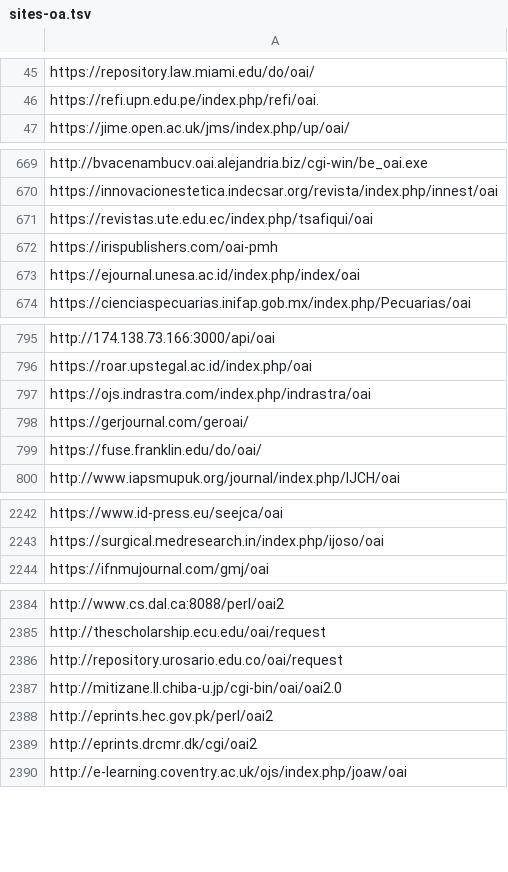
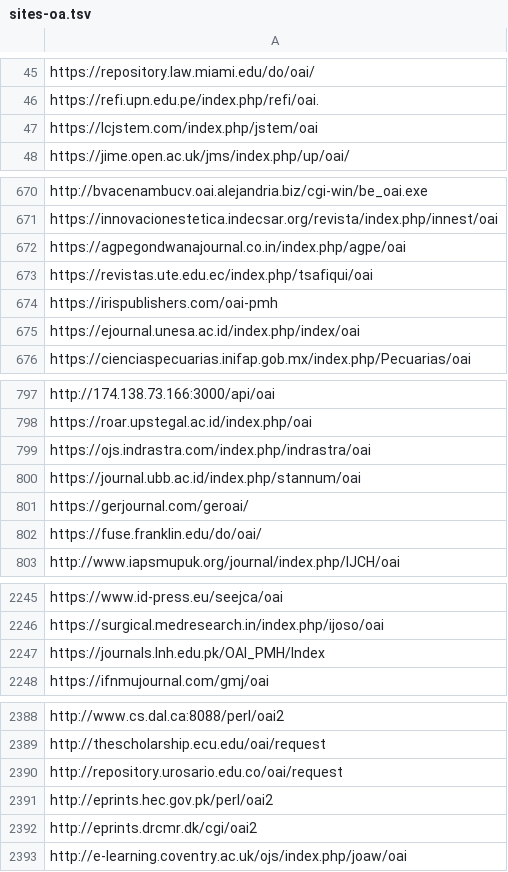
Before and after one commit to miku/metha, a TSV file: contrib/sites-oa.tsv, drawn as a sheet; only a part is shown, gaps mark what is left out; the diff covers the shown part only.

Commit message:
update list

```diff
--- a/contrib/sites-oa.tsv
+++ b/contrib/sites-oa.tsv
@@ -46,2 +46,3 @@ https://repository.law.miami.edu/do/oai/
 https://refi.upn.edu.pe/index.php/refi/oai.
+https://lcjstem.com/index.php/jstem/oai
 https://jime.open.ac.uk/jms/index.php/up/oai/
@@ -670,2 +671,3 @@ http://bvacenambucv.oai.alejandria.biz/cgi-win/be_oai.exe
 https://innovacionestetica.indecsar.org/revista/index.php/innest/oai
+https://agpegondwanajournal.co.in/index.php/agpe/oai
 https://revistas.ute.edu.ec/index.php/tsafiqui/oai
@@ -797,2 +799,3 @@ https://roar.upstegal.ac.id/index.php/oai
 https://ojs.indrastra.com/index.php/indrastra/oai
+https://journal.ubb.ac.id/index.php/stannum/oai
 https://gerjournal.com/geroai/
@@ -2243,2 +2246,3 @@ https://www.id-press.eu/seejca/oai
 https://surgical.medresearch.in/index.php/ijoso/oai
+https://journals.lnh.edu.pk/OAI_PMH/Index
 https://ifnmujournal.com/gmj/oai
@@ -2386,3 +2390,2 @@ http://thescholarship.ecu.edu/oai/request
 http://repository.urosario.edu.co/oai/request
-http://mitizane.ll.chiba-u.jp/cgi-bin/oai/oai2.0
 http://eprints.hec.gov.pk/perl/oai2
```
Also changed, not shown: 3 added rows elsewhere in this file, 1 other file.
